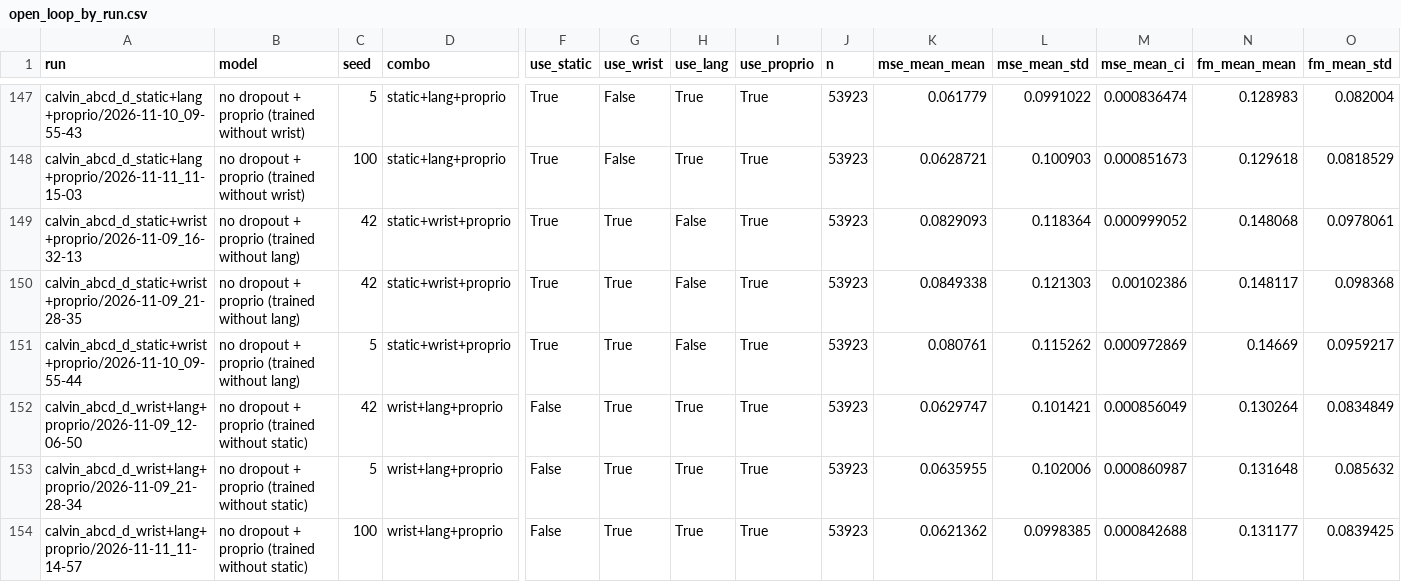
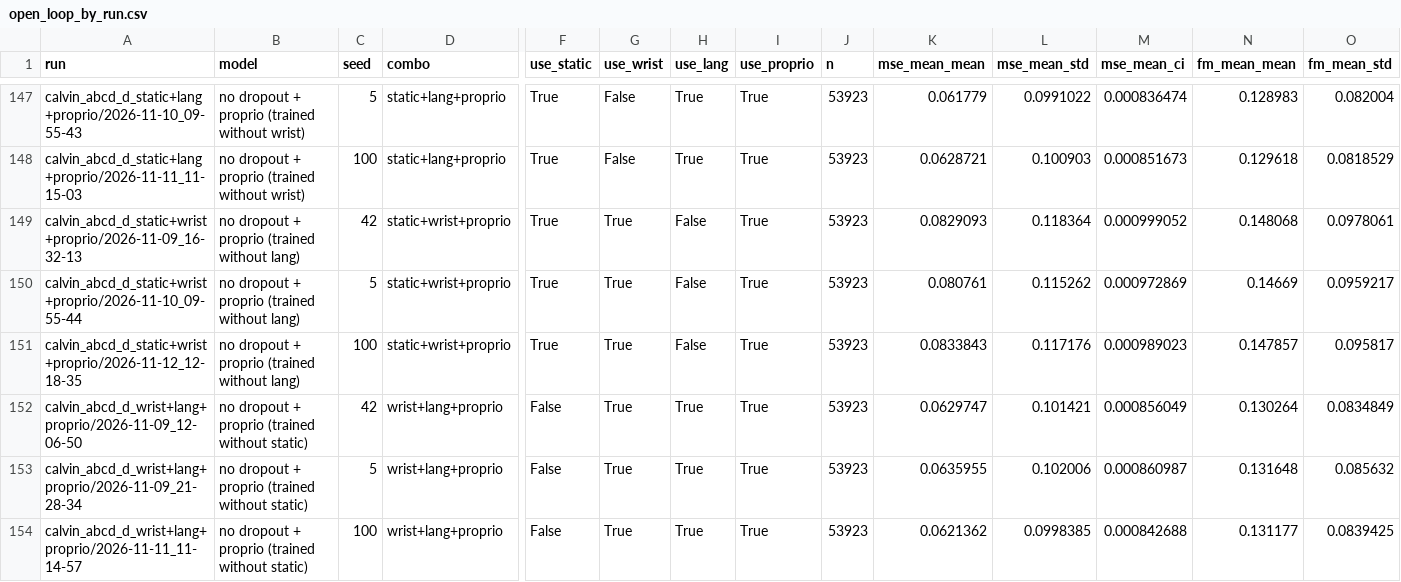
Before and after one commit to orsic/flower_vla_calvin, a CSV file: docs/results/open_loop_by_run.csv, drawn as a sheet; only a part is shown, gaps mark what is left out; removed rows and columns are numbered as before the commit, all else as after; rows hold the shown columns only; the diff names each change by its address in the sheet, - before the commit and + after, or states it on an @@ line.

```diff
--- a/docs/results/open_loop_by_run.csv
+++ b/docs/results/open_loop_by_run.csv
-row 150: calvin_abcd_d_static+wrist+proprio/2026-11-09_21-28-35 | no dropout + proprio (trained without lang) | 42 | static+wrist+proprio | True | True | False | True | 53923 | 0.0849338 | 0.121303 | 0.00102386 | 0.148117 | 0.098368
+row 151: calvin_abcd_d_static+wrist+proprio/2026-11-12_12-18-35 | no dropout + proprio (trained without lang) | 100 | static+wrist+proprio | True | True | False | True | 53923 | 0.0833843 | 0.117176 | 0.000989023 | 0.147857 | 0.095817
```
Also changed, not shown: docs/results/open_loop_by_model.csv, docs/results/open_loop_by_run_phase.csv, 3 other files.
